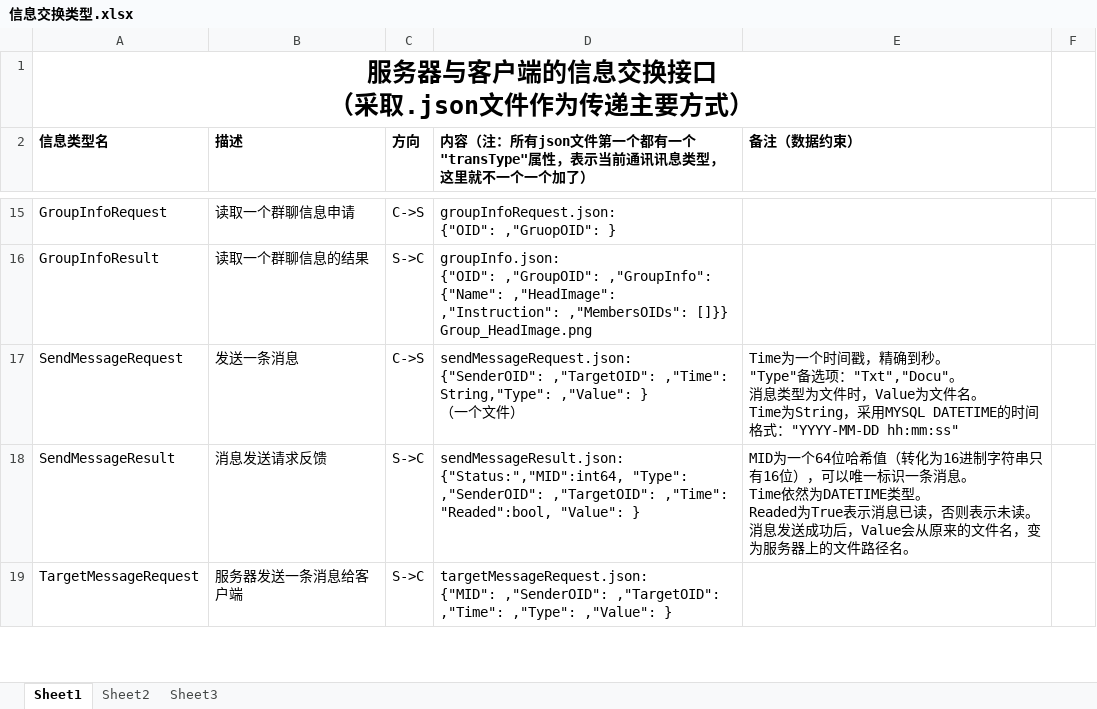
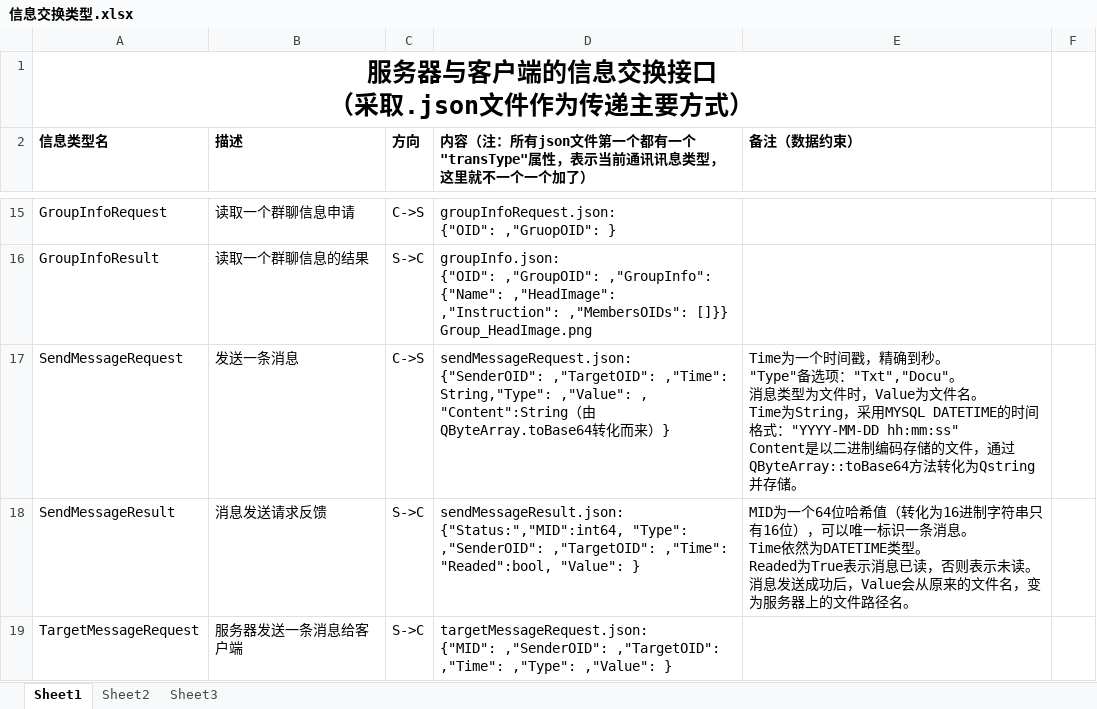
Before and after one commit to Sjeary/OnPointLinkDocument, an Excel workbook: 数据库与客户端信息交换方式/信息交换类型.xlsx, sheet Sheet1, drawn as a sheet; only a part is shown, gaps mark what is left out; values as stored, in another font and other column widths than the file's, no borders; ↵ is a line break in a cell; the diff names each change by its address in the sheet, - before the commit and + after, or states it on an @@ line.

```diff
--- a/数据库与客户端信息交换方式/信息交换类型.xlsx (sheet Sheet1)
+++ b/数据库与客户端信息交换方式/信息交换类型.xlsx (sheet Sheet1)
-D17: …String,"Type": ,"Value": } ↵ （一个文件）
+D17: …String,"Type": ,"Value": , "Content":String（由QByteArray.toBase64转化而来）}
-E17 (备注（数据约束）): …式："YYYY-MM-DD hh:mm:ss"
+E17 (备注（数据约束）): …式："YYYY-MM-DD hh:mm:ss" ↵ Content是以二进制编码存储的文件，通过QByteArray::toBase64方法转化为Qstring并存储。
```
Also changed, not shown: 1 other file.
